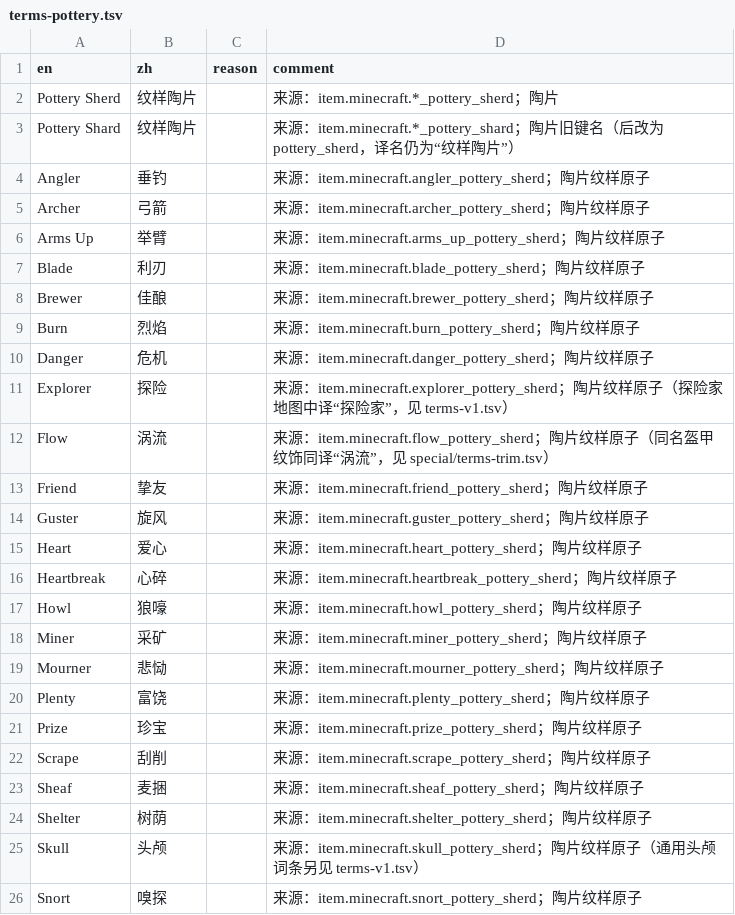
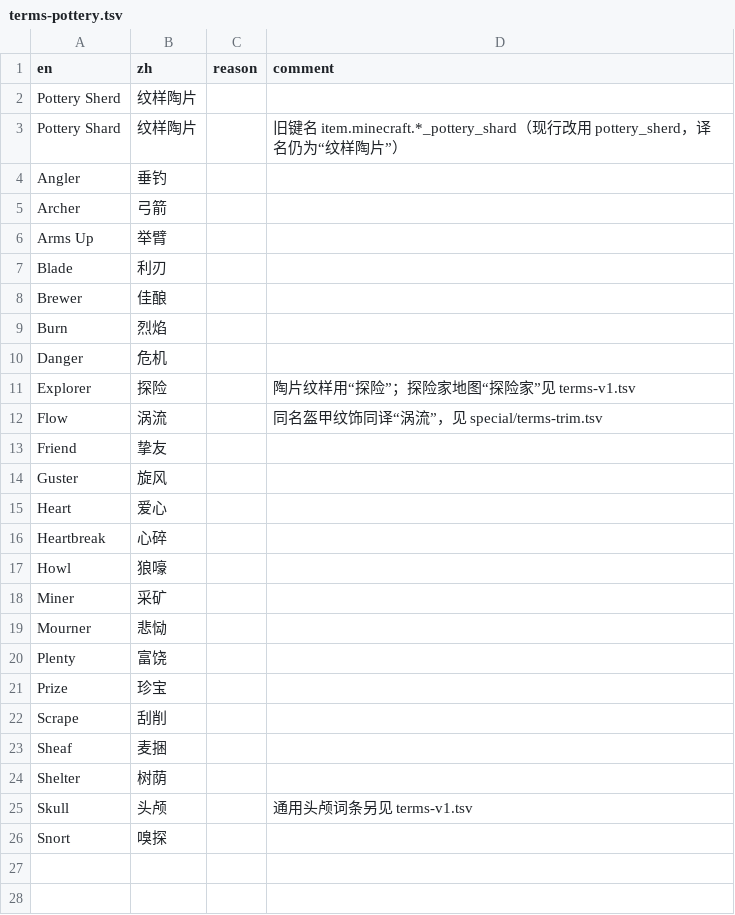
Before and after one commit to Junnaturefox/dsh-mc-translate, a TSV file: skills/mc-mod-translate/glossary/raw/cfpa/Vanilla/terms/special/terms-pottery.tsv, drawn as a sheet.

```diff
--- a/skills/mc-mod-translate/glossary/raw/cfpa/Vanilla/terms/special/terms-pottery.tsv
+++ b/skills/mc-mod-translate/glossary/raw/cfpa/Vanilla/terms/special/terms-pottery.tsv
@@ -1,26 +1,26 @@
 en	zh	reason	comment
-Pottery Sherd	纹样陶片		来源：item.minecraft.*_pottery_sherd；陶片
-Pottery Shard	纹样陶片		来源：item.minecraft.*_pottery_shard；陶片旧键名（后改为 pottery_sherd，译名仍为“纹样陶片”）
-Angler	垂钓		来源：item.minecraft.angler_pottery_sherd；陶片纹样原子
-Archer	弓箭		来源：item.minecraft.archer_pottery_sherd；陶片纹样原子
-Arms Up	举臂		来源：item.minecraft.arms_up_pottery_sherd；陶片纹样原子
-Blade	利刃		来源：item.minecraft.blade_pottery_sherd；陶片纹样原子
-Brewer	佳酿		来源：item.minecraft.brewer_pottery_sherd；陶片纹样原子
-Burn	烈焰		来源：item.minecraft.burn_pottery_sherd；陶片纹样原子
-Danger	危机		来源：item.minecraft.danger_pottery_sherd；陶片纹样原子
-Explorer	探险		来源：item.minecraft.explorer_pottery_sherd；陶片纹样原子（探险家地图中译“探险家”，见 terms-v1.tsv）
-Flow	涡流		来源：item.minecraft.flow_pottery_sherd；陶片纹样原子（同名盔甲纹饰同译“涡流”，见 special/terms-trim.tsv）
-Friend	挚友		来源：item.minecraft.friend_pottery_sherd；陶片纹样原子
-Guster	旋风		来源：item.minecraft.guster_pottery_sherd；陶片纹样原子
-Heart	爱心		来源：item.minecraft.heart_pottery_sherd；陶片纹样原子
-Heartbreak	心碎		来源：item.minecraft.heartbreak_pottery_sherd；陶片纹样原子
-Howl	狼嚎		来源：item.minecraft.howl_pottery_sherd；陶片纹样原子
-Miner	采矿		来源：item.minecraft.miner_pottery_sherd；陶片纹样原子
-Mourner	悲恸		来源：item.minecraft.mourner_pottery_sherd；陶片纹样原子
-Plenty	富饶		来源：item.minecraft.plenty_pottery_sherd；陶片纹样原子
-Prize	珍宝		来源：item.minecraft.prize_pottery_sherd；陶片纹样原子
-Scrape	刮削		来源：item.minecraft.scrape_pottery_sherd；陶片纹样原子
-Sheaf	麦捆		来源：item.minecraft.sheaf_pottery_sherd；陶片纹样原子
-Shelter	树荫		来源：item.minecraft.shelter_pottery_sherd；陶片纹样原子
-Skull	头颅		来源：item.minecraft.skull_pottery_sherd；陶片纹样原子（通用头颅词条另见 terms-v1.tsv）
-Snort	嗅探		来源：item.minecraft.snort_pottery_sherd；陶片纹样原子
+Pottery Sherd	纹样陶片		
+Pottery Shard	纹样陶片		旧键名 item.minecraft.*_pottery_shard（现行改用 pottery_sherd，译名仍为“纹样陶片”）
+Angler	垂钓		
+Archer	弓箭		
+Arms Up	举臂		
+Blade	利刃		
+Brewer	佳酿		
+Burn	烈焰		
+Danger	危机		
+Explorer	探险		陶片纹样用“探险”；探险家地图“探险家”见 terms-v1.tsv
+Flow	涡流		同名盔甲纹饰同译“涡流”，见 special/terms-trim.tsv
+Friend	挚友		
+Guster	旋风		
+Heart	爱心		
+Heartbreak	心碎		
+Howl	狼嚎		
+Miner	采矿		
+Mourner	悲恸		
+Plenty	富饶		
+Prize	珍宝		
+Scrape	刮削		
+Sheaf	麦捆		
+Shelter	树荫		
+Skull	头颅		通用头颅词条另见 terms-v1.tsv
+Snort	嗅探		
```
Also changed, not shown: skills/mc-mod-translate/glossary/raw/cfpa/Vanilla/terms/special/terms-subtitles.tsv, skills/mc-mod-translate/glossary/raw/cfpa/Vanilla/terms/special/terms-trim.tsv, 5 other files.
